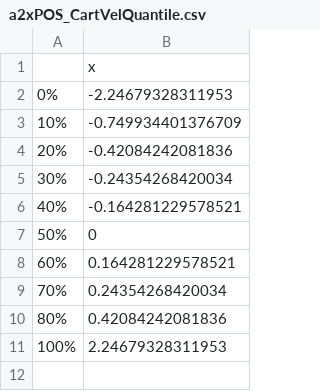
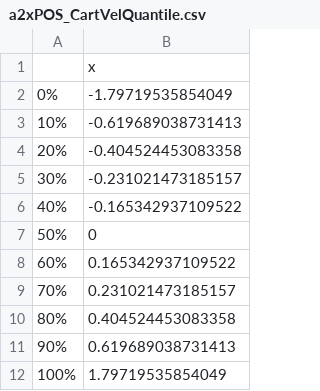
Before and after one commit to MonkieDein/cartpole, a CSV file: Bayes10s/a2xPOS_CartVelQuantile.csv, drawn as a sheet.

```diff
--- a/Bayes10s/a2xPOS_CartVelQuantile.csv
+++ b/Bayes10s/a2xPOS_CartVelQuantile.csv
@@ -1,11 +1,12 @@
 "","x"
-"0%",-2.24679328311953
-"10%",-0.749934401376709
-"20%",-0.42084242081836
-"30%",-0.24354268420034
-"40%",-0.164281229578521
+"0%",-1.79719535854049
+"10%",-0.619689038731413
+"20%",-0.404524453083358
+"30%",-0.231021473185157
+"40%",-0.165342937109522
 "50%",0
-"60%",0.164281229578521
-"70%",0.24354268420034
-"80%",0.42084242081836
-"100%",2.24679328311953
+"60%",0.165342937109522
+"70%",0.231021473185157
+"80%",0.404524453083358
+"90%",0.619689038731413
+"100%",1.79719535854049
```
Also changed, not shown: Bayes10s/a2_Reward.csv, Bayes10s/a2xPOS_PoleAngleQuantile.csv, 49 other files.
